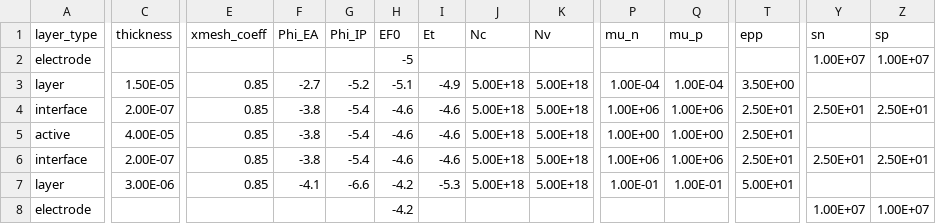
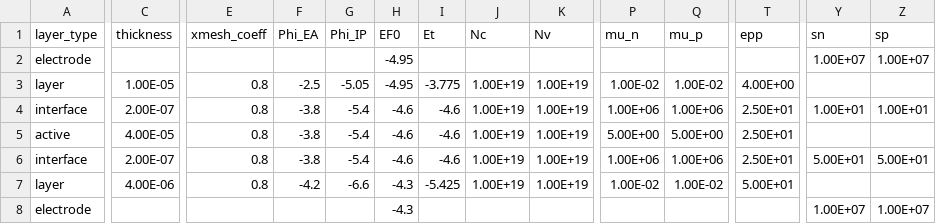
Before and after one commit to lucy-hart/Driftfusion, a CSV file: Input_files/TiO2_MAPI_Spiro.csv, drawn as a sheet; only a part is shown, gaps mark what is left out; the diff covers the shown part only; the diff names each change by its address in the sheet, - before the commit and + after, or states it on an @@ line.

```diff
--- a/Input_files/TiO2_MAPI_Spiro.csv
+++ b/Input_files/TiO2_MAPI_Spiro.csv
-H2 (EF0): -5
+H2 (EF0): -4.95
-C3 (thickness): 1.50E-05
+C3 (thickness): 1.00E-05
-E3:E7 (xmesh_coeff): 0.85
+E3:E7 (xmesh_coeff): 0.8
-F3 (Phi_EA): -2.7
+F3 (Phi_EA): -2.5
-G3 (Phi_IP): -5.2
+G3 (Phi_IP): -5.05
-H3 (EF0): -5.1
+H3 (EF0): -4.95
-I3 (Et): -4.9
+I3 (Et): -3.775
-J3:J7 (Nc): 5.00E+18
+J3:J7 (Nc): 1.00E+19
-K3:K7 (Nv): 5.00E+18
+K3:K7 (Nv): 1.00E+19
-P3 (mu_n): 1.00E-04
+P3 (mu_n): 1.00E-02
-Q3 (mu_p): 1.00E-04
+Q3 (mu_p): 1.00E-02
-T3 (epp): 3.50E+00
+T3 (epp): 4.00E+00
-Y4 (sn): 2.50E+01
+Y4 (sn): 1.00E+01
-Z4 (sp): 2.50E+01
+Z4 (sp): 1.00E+01
-P5 (mu_n): 1.00E+00
+P5 (mu_n): 5.00E+00
-Q5 (mu_p): 1.00E+00
+Q5 (mu_p): 5.00E+00
-Y6 (sn): 2.50E+01
+Y6 (sn): 5.00E+01
-Z6 (sp): 2.50E+01
+Z6 (sp): 5.00E+01
-C7 (thickness): 3.00E-06
+C7 (thickness): 4.00E-06
-F7 (Phi_EA): -4.1
+F7 (Phi_EA): -4.2
-H7:H8 (EF0): -4.2
+H7:H8 (EF0): -4.3
-I7 (Et): -5.3
+I7 (Et): -5.425
-P7 (mu_n): 1.00E-01
+P7 (mu_n): 1.00E-02
-Q7 (mu_p): 1.00E-01
+Q7 (mu_p): 1.00E-02
```
Also changed, not shown: 4 edited cells elsewhere in this file, 20 other files.
